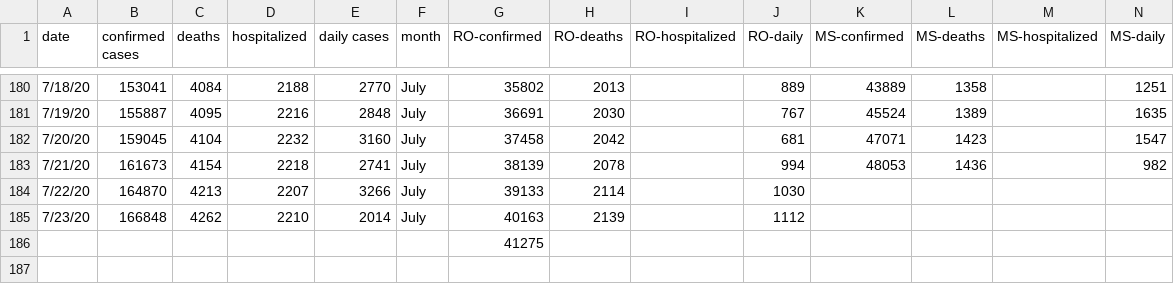
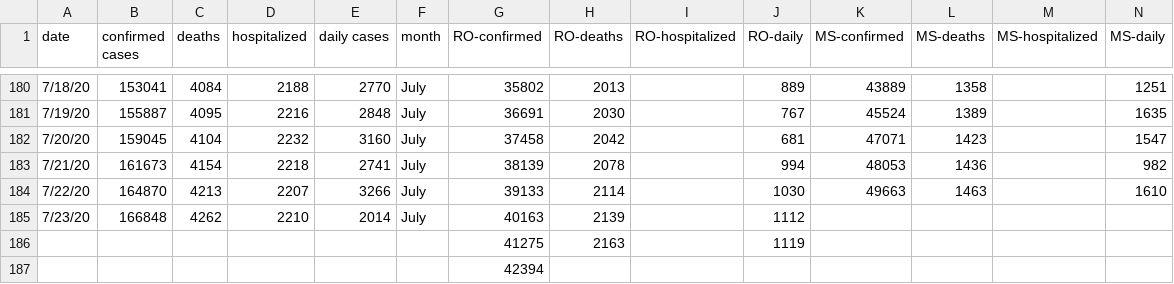
Before and after one commit to OanaTudu/Covid19, a CSV file: LACountyCovid.csv, drawn as a sheet; only a part is shown, gaps mark what is left out.

```diff
--- a/LACountyCovid.csv
+++ b/LACountyCovid.csv
@@ -183,4 +183,5 @@ date,confirmed cases,deaths,hospitalized,daily cases,month,RO-confirmed,RO-death
 7/21/20,161673,4154,2218,2741,July,38139,2078,,994,48053,1436,,982
-7/22/20,164870,4213,2207,3266,July,39133,2114,,1030,,,,
+7/22/20,164870,4213,2207,3266,July,39133,2114,,1030,49663,1463,,1610
 7/23/20,166848,4262,2210,2014,July,40163,2139,,1112,,,,
-,,,,,,41275,,,,,,,
+,,,,,,41275,2163,,1119,,,,
+,,,,,,42394,,,,,,,
```
Also changed, not shown: global_cases_all.csv, global_cases_ro.csv, 3 other files.
